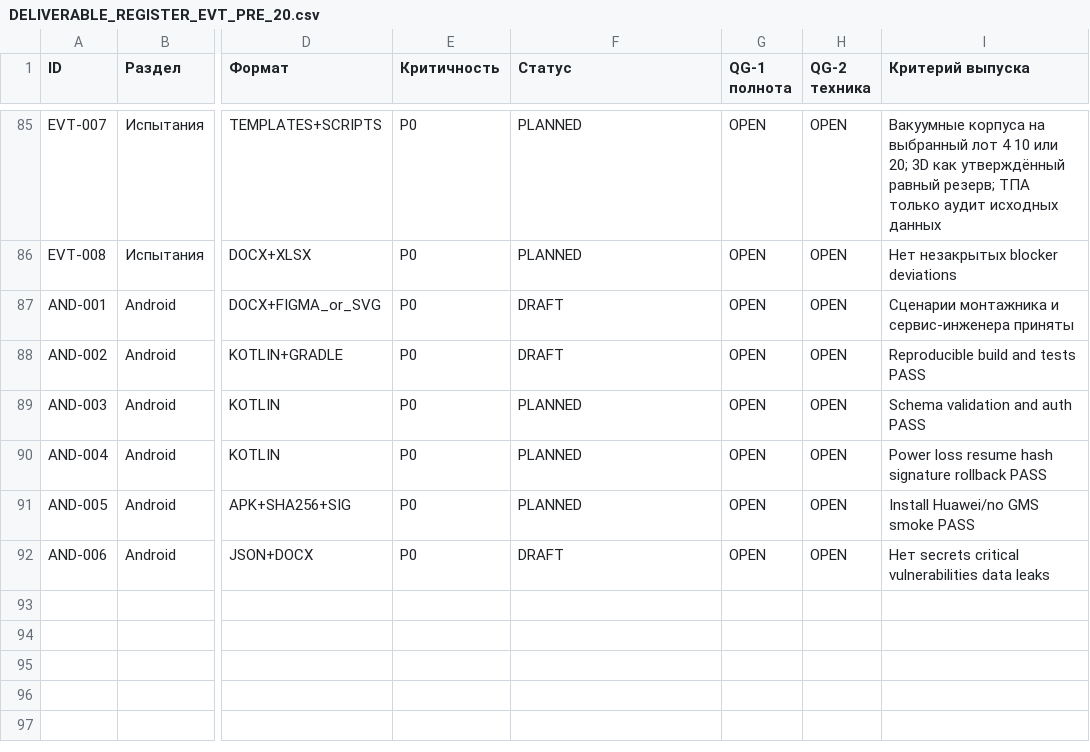
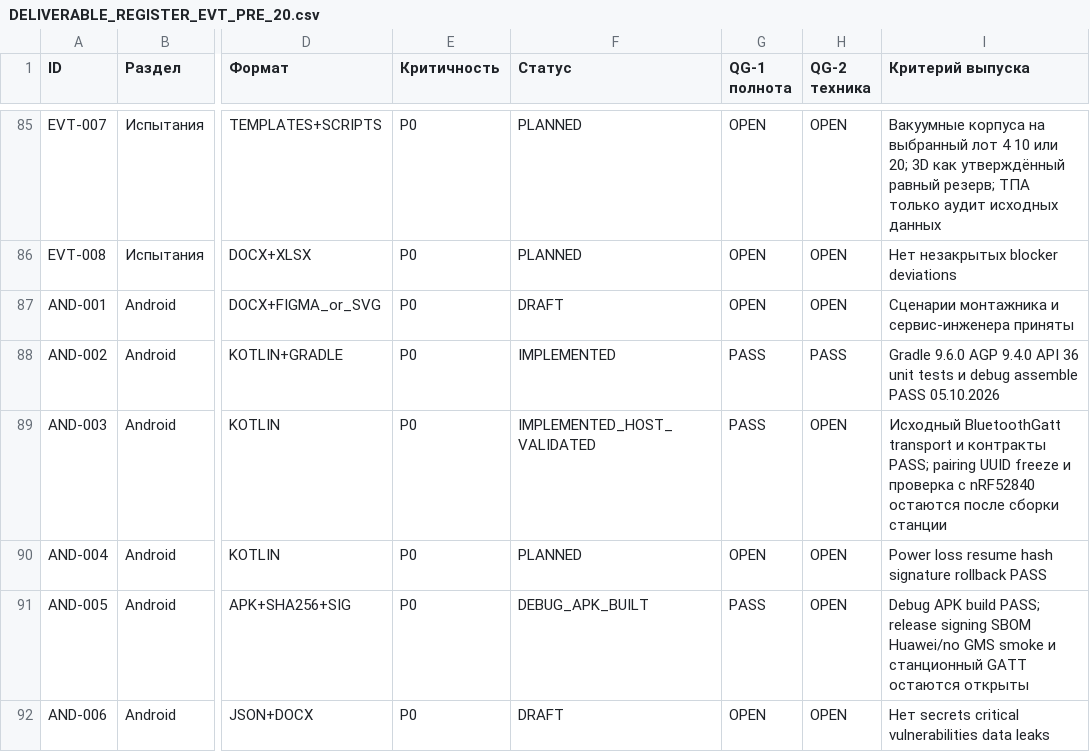
Before and after one commit to skif-ops/rs-zs-bpla, a CSV file: docs/DELIVERABLE_REGISTER_EVT_PRE_20.csv, drawn as a sheet; only a part is shown, gaps mark what is left out; the diff names each change by its address in the sheet, - before the commit and + after, or states it on an @@ line.

```diff
--- a/docs/DELIVERABLE_REGISTER_EVT_PRE_20.csv
+++ b/docs/DELIVERABLE_REGISTER_EVT_PRE_20.csv
-F88 (Статус): DRAFT
+F88 (Статус): IMPLEMENTED
-G88:G89 (QG-1 полнота): OPEN
+G88:G89 (QG-1 полнота): PASS
-H88 (QG-2 техника): OPEN
+H88 (QG-2 техника): PASS
-I88 (Критерий выпуска): Reproducible build and tests PASS
+I88 (Критерий выпуска): Gradle 9.6.0 AGP 9.4.0 API 36 unit tests и debug assemble PASS 05.10.2026
-F89 (Статус): PLANNED
+F89 (Статус): IMPLEMENTED_HOST_VALIDATED
-I89 (Критерий выпуска): Schema validation and auth PASS
+I89 (Критерий выпуска): Исходный BluetoothGatt transport и контракты PASS; pairing UUID freeze и проверка с nRF52840 остаются после сборки станции
-F91 (Статус): PLANNED
+F91 (Статус): DEBUG_APK_BUILT
-G91 (QG-1 полнота): OPEN
+G91 (QG-1 полнота): PASS
-I91 (Критерий выпуска): Install Huawei/no GMS smoke PASS
+I91 (Критерий выпуска): Debug APK build PASS; release signing SBOM Huawei/no GMS smoke и станционный GATT остаются открыты
```
Also changed, not shown: docs/DECISION_LOG.csv, 16 other files.
